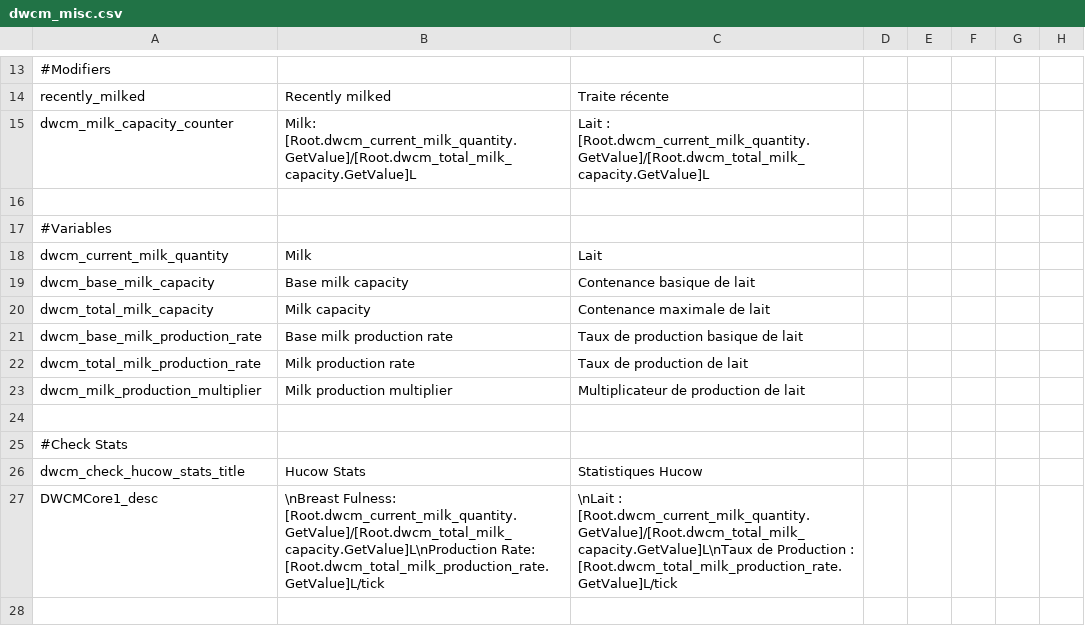
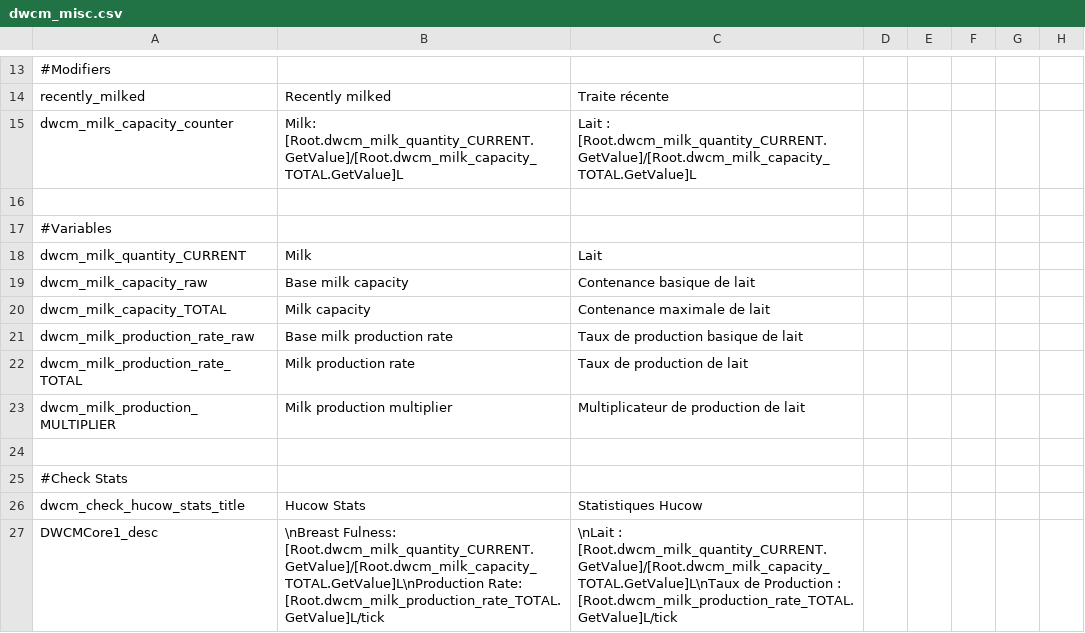
Before and after one commit to Triskelia/CKII-DWF-Crusader_Milk, a CSV file: Crusader Milk/localisation/dwcm_misc.csv, drawn as a sheet; only a part is shown, gaps mark what is left out; the diff names each change by its address in the sheet, - before the commit and + after, or states it on an @@ line.

```diff
--- a/Crusader Milk/localisation/dwcm_misc.csv
+++ b/Crusader Milk/localisation/dwcm_misc.csv
-B15: Milk: [Root.dwcm_current_milk_quantity.GetValue]/[Root.dwcm_total_milk_capacity.GetValue]L
+B15: Milk: [Root.dwcm_milk_quantity_CURRENT.GetValue]/[Root.dwcm_milk_capacity_TOTAL.GetValue]L
-C15: Lait : [Root.dwcm_current_milk_quantity.GetValue]/[Root.dwcm_total_milk_capacity.GetValue]L
+C15: Lait : [Root.dwcm_milk_quantity_CURRENT.GetValue]/[Root.dwcm_milk_capacity_TOTAL.GetValue]L
-A18: dwcm_current_milk_quantity
+A18: dwcm_milk_quantity_CURRENT
-A19: dwcm_base_milk_capacity
+A19: dwcm_milk_capacity_raw
-A20: dwcm_total_milk_capacity
+A20: dwcm_milk_capacity_TOTAL
-A21: dwcm_base_milk_production_rate
+A21: dwcm_milk_production_rate_raw
-A22: dwcm_total_milk_production_rate
+A22: dwcm_milk_production_rate_TOTAL
-A23: dwcm_milk_production_multiplier
+A23: dwcm_milk_production_MULTIPLIER
-B27: \nBreast Fulness: [Root.dwcm_current_milk_quantity.GetValue]/[Root.dwcm_total_milk_capacity.GetValue]L\nProduction Rate: [Root.dwcm_total_milk_production_rate.GetValue]L/tick
+B27: \nBreast Fulness: [Root.dwcm_milk_quantity_CURRENT.GetValue]/[Root.dwcm_milk_capacity_TOTAL.GetValue]L\nProduction Rate: [Root.dwcm_milk_production_rate_TOTAL.GetValue]L/tick
-C27: \nLait : [Root.dwcm_current_milk_quantity.GetValue]/[Root.dwcm_total_milk_capacity.GetValue]L\nTaux de Production : [Root.dwcm_total_milk_production_rate.GetValue]L/tick
+C27: \nLait : [Root.dwcm_milk_quantity_CURRENT.GetValue]/[Root.dwcm_milk_capacity_TOTAL.GetValue]L\nTaux de Production : [Root.dwcm_milk_production_rate_TOTAL.GetValue]L/tick
```
Also changed, not shown: 5 other files.
